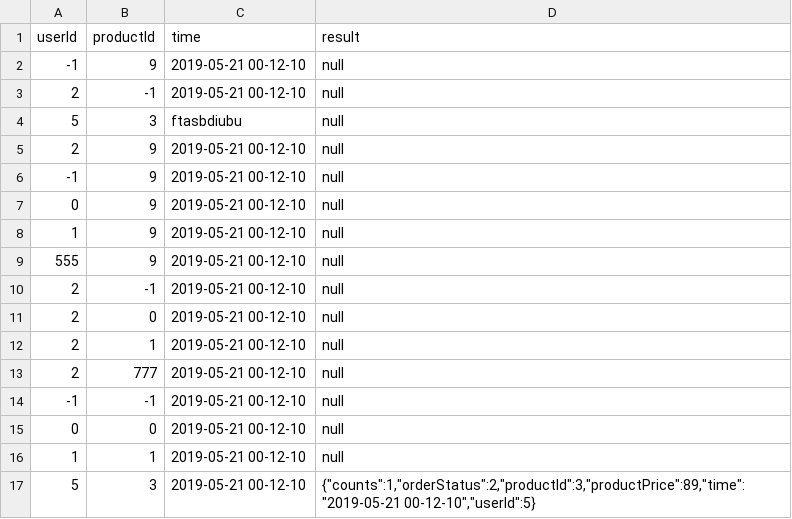
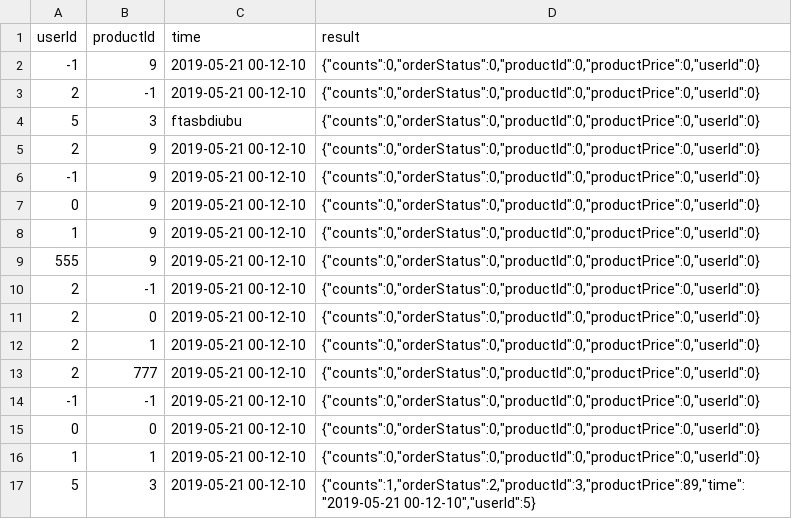
Before and after one commit to ssexuejinwei/softTest-webshopping, a CSV file: src/testCase/UT/UT_TC_002_002.csv, drawn as a sheet.

```diff
--- a/src/testCase/UT/UT_TC_002_002.csv
+++ b/src/testCase/UT/UT_TC_002_002.csv
@@ -1,17 +1,17 @@
 userId,productId,time,result
--1,9,2019-05-21 00-12-10,null
-2,-1,2019-05-21 00-12-10,null
-5,3,ftasbdiubu,null
-2,9,2019-05-21 00-12-10,null
--1,9,2019-05-21 00-12-10,null
-0,9,2019-05-21 00-12-10,null
-1,9,2019-05-21 00-12-10,null
-555,9,2019-05-21 00-12-10,null
-2,-1,2019-05-21 00-12-10,null
-2,0,2019-05-21 00-12-10,null
-2,1,2019-05-21 00-12-10,null
-2,777,2019-05-21 00-12-10,null
--1,-1,2019-05-21 00-12-10,null
-0,0,2019-05-21 00-12-10,null
-1,1,2019-05-21 00-12-10,null
+-1,9,2019-05-21 00-12-10,"{""counts"":0,""orderStatus"":0,""productId"":0,""productPrice"":0,""userId"":0}"
+2,-1,2019-05-21 00-12-10,"{""counts"":0,""orderStatus"":0,""productId"":0,""productPrice"":0,""userId"":0}"
+5,3,ftasbdiubu,"{""counts"":0,""orderStatus"":0,""productId"":0,""productPrice"":0,""userId"":0}"
+2,9,2019-05-21 00-12-10,"{""counts"":0,""orderStatus"":0,""productId"":0,""productPrice"":0,""userId"":0}"
+-1,9,2019-05-21 00-12-10,"{""counts"":0,""orderStatus"":0,""productId"":0,""productPrice"":0,""userId"":0}"
+0,9,2019-05-21 00-12-10,"{""counts"":0,""orderStatus"":0,""productId"":0,""productPrice"":0,""userId"":0}"
+1,9,2019-05-21 00-12-10,"{""counts"":0,""orderStatus"":0,""productId"":0,""productPrice"":0,""userId"":0}"
+555,9,2019-05-21 00-12-10,"{""counts"":0,""orderStatus"":0,""productId"":0,""productPrice"":0,""userId"":0}"
+2,-1,2019-05-21 00-12-10,"{""counts"":0,""orderStatus"":0,""productId"":0,""productPrice"":0,""userId"":0}"
+2,0,2019-05-21 00-12-10,"{""counts"":0,""orderStatus"":0,""productId"":0,""productPrice"":0,""userId"":0}"
+2,1,2019-05-21 00-12-10,"{""counts"":0,""orderStatus"":0,""productId"":0,""productPrice"":0,""userId"":0}"
+2,777,2019-05-21 00-12-10,"{""counts"":0,""orderStatus"":0,""productId"":0,""productPrice"":0,""userId"":0}"
+-1,-1,2019-05-21 00-12-10,"{""counts"":0,""orderStatus"":0,""productId"":0,""productPrice"":0,""userId"":0}"
+0,0,2019-05-21 00-12-10,"{""counts"":0,""orderStatus"":0,""productId"":0,""productPrice"":0,""userId"":0}"
+1,1,2019-05-21 00-12-10,"{""counts"":0,""orderStatus"":0,""productId"":0,""productPrice"":0,""userId"":0}"
 5,3,2019-05-21 00-12-10,"{""counts"":1,""orderStatus"":2,""productId"":3,""productPrice"":89,""time"":""2019-05-21 00-12-10"",""userId"":5}"
```
Also changed, not shown: src/testCase/IT/IT_TD_003_004.csv, src/testCase/UT/UT_TC_001_002.csv, 5 other files.
